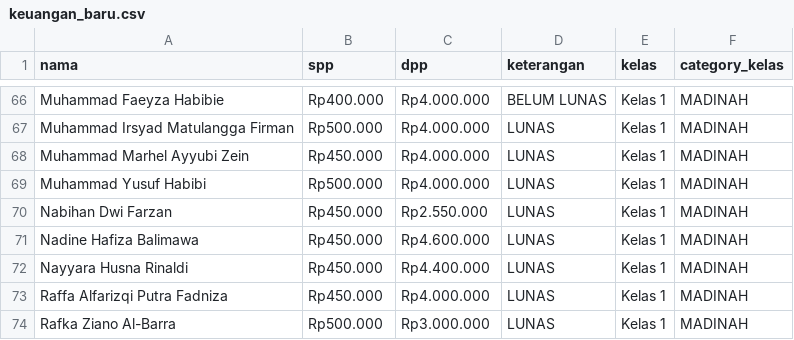
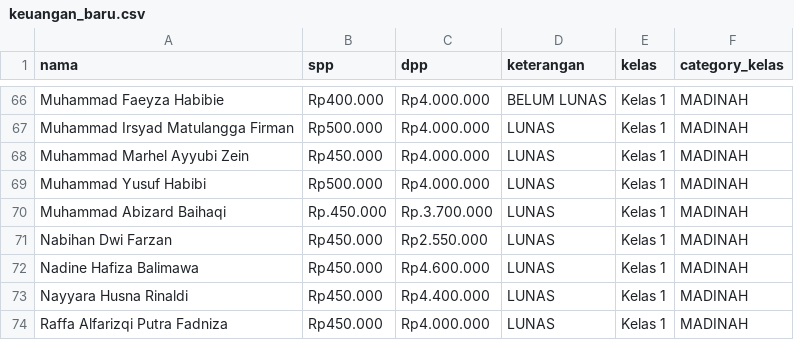
Before and after one commit to andypratama3/Sd_Muhammadiyah_3, a CSV file: database/seeders/data/keuangan_baru.csv, drawn as a sheet; only a part is shown, gaps mark what is left out; the shorter side is filled out with more unchanged rows.

```diff
--- a/database/seeders/data/keuangan_baru.csv
+++ b/database/seeders/data/keuangan_baru.csv
@@ -69,2 +69,3 @@ Muhammad Marhel Ayyubi Zein;Rp450.000;Rp4.000.000;LUNAS;Kelas 1;MADINAH
 Muhammad Yusuf Habibi;Rp500.000;Rp4.000.000;LUNAS;Kelas 1;MADINAH
+Muhammad Abizard Baihaqi;Rp.450.000;Rp.3.700.000;LUNAS;Kelas 1; MADINAH
 Nabihan Dwi Farzan;Rp450.000;Rp2.550.000;LUNAS;Kelas 1;MADINAH
```
Also changed, not shown: database/seeders/data/siswa.csv, 5 other files.
